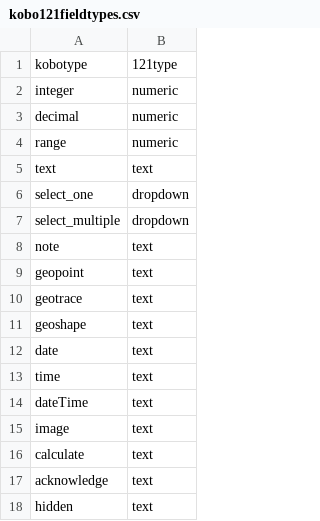
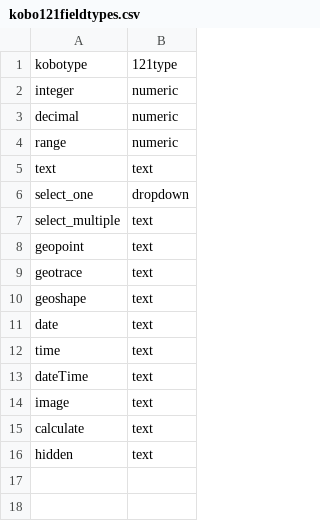
Before and after one commit to global-121/xlsTo121, a CSV file: mappings/kobo121fieldtypes.csv, drawn as a sheet.

Commit message:
only include specific field types

```diff
--- a/mappings/kobo121fieldtypes.csv
+++ b/mappings/kobo121fieldtypes.csv
@@ -6,4 +6,3 @@ text	text
 select_one	dropdown
-select_multiple	dropdown
-note	text
+select_multiple	text
 geopoint	text
@@ -16,3 +15,2 @@ image	text
 calculate	text
-acknowledge	text
 hidden	text
```
Also changed, not shown: 1 other file.
